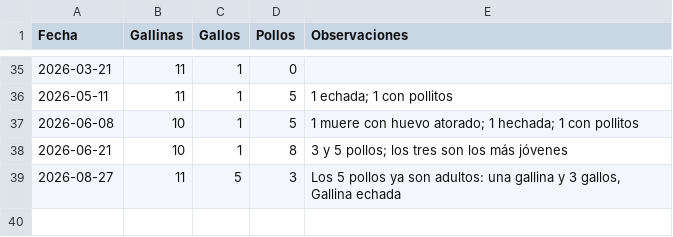
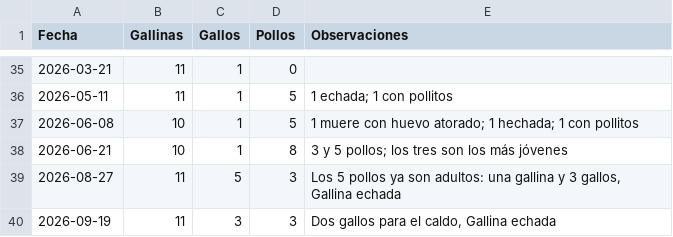
Before and after one commit to mvillasante/hen_analyser, a CSV file: data/conteo_individuos.csv, drawn as a sheet; only a part is shown, gaps mark what is left out.

Commit message:
💫 actualización del conteo de individuos

```diff
--- a/data/conteo_individuos.csv
+++ b/data/conteo_individuos.csv
@@ -39 +39,2 @@ Fecha,Gallinas,Gallos,Pollos,Observaciones
 2026-08-27,11,5,3,"Los 5 pollos ya son adultos: una gallina y 3 gallos, Gallina echada"
+2026-09-19,11,3,3,"Dos gallos para el caldo, Gallina echada"
```
